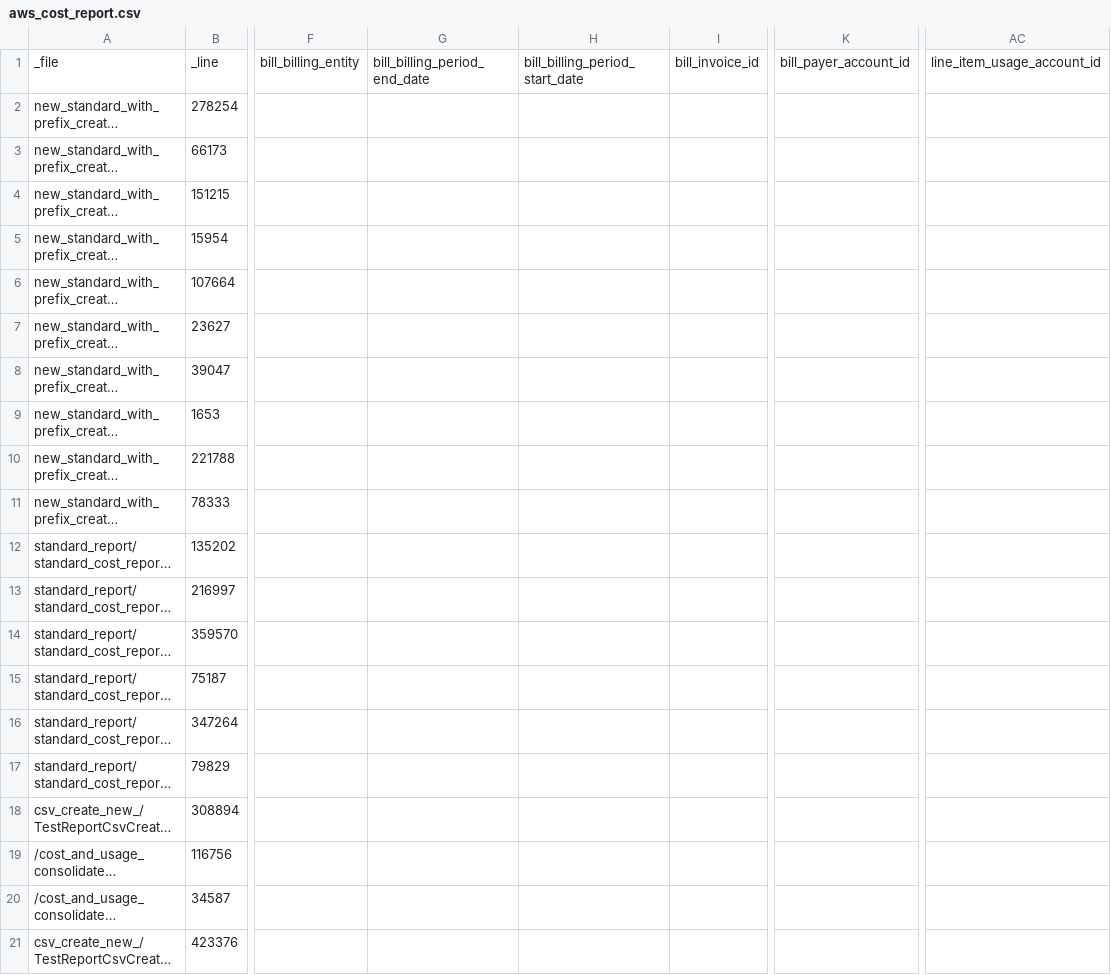
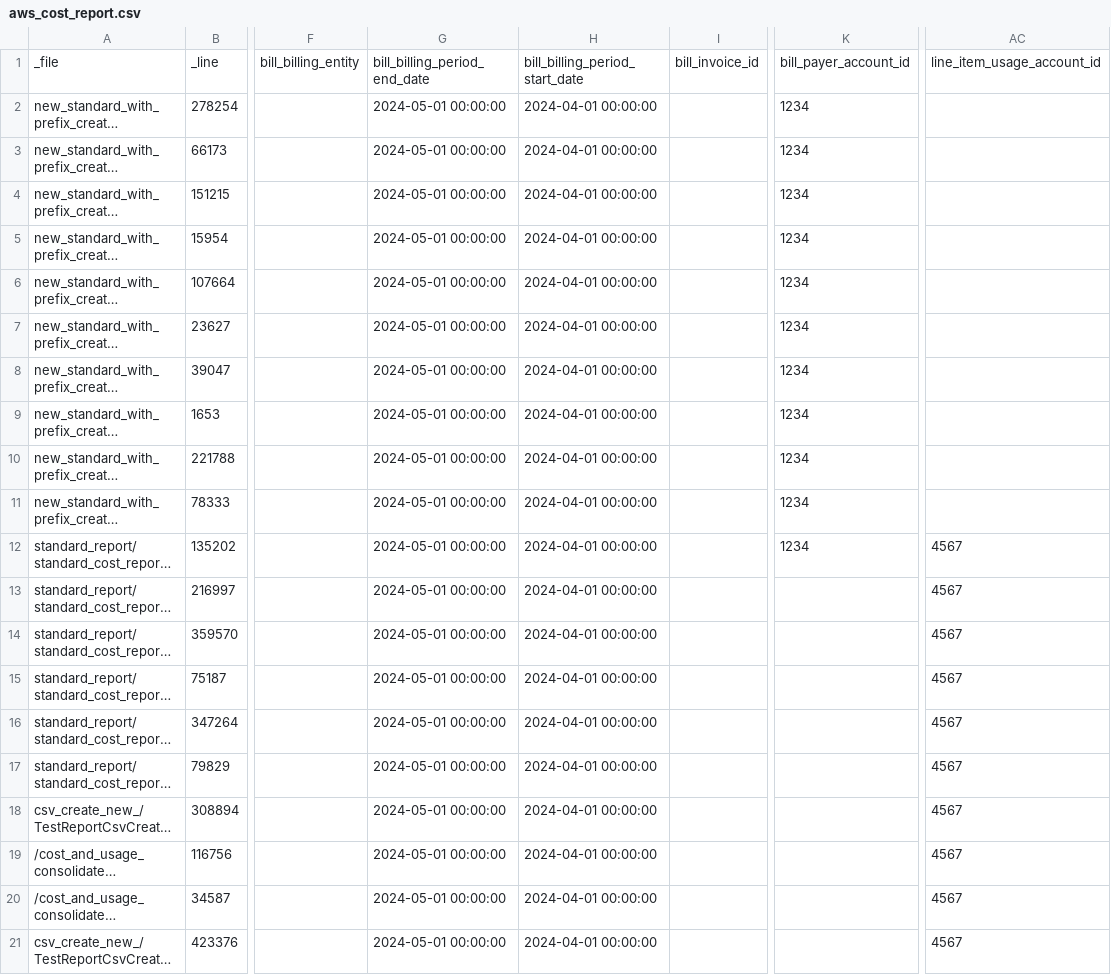
Before and after one commit to fivetran/dbt_aws_cloud_cost, a CSV file: integration_tests/seeds/aws_cost_report.csv, drawn as a sheet; only a part is shown, gaps mark what is left out; long unchanged cells end in …; the diff names each change by its address in the sheet, - before the commit and + after, or states it on an @@ line.

```diff
--- a/integration_tests/seeds/aws_cost_report.csv
+++ b/integration_tests/seeds/aws_cost_report.csv
-G2:G21: (empty)
+G2:G21: 2024-05-01 00:00:00
-H2:H21: (empty)
+H2:H21: 2024-04-01 00:00:00
-K2:K12: (empty)
+K2:K12: 1234
-AC12:AC21: (empty)
+AC12:AC21: 4567
```
Also changed, not shown: 5 other files.
